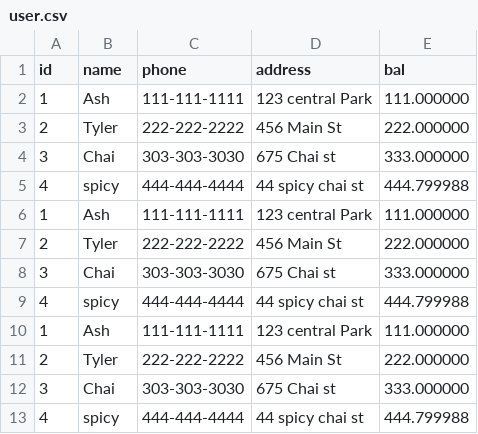
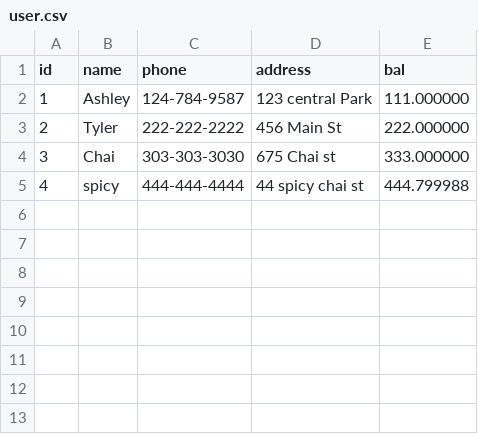
Before and after one commit to AshleyK18-marcey/CSCI3010-BidToBuy, a CSV file: runtime_data/user.csv, drawn as a sheet.

```diff
--- a/runtime_data/user.csv
+++ b/runtime_data/user.csv
@@ -1,11 +1,3 @@
 id,name,phone,address,bal
-1,Ash,111-111-1111,123 central Park,111.000000
-2,Tyler,222-222-2222,456 Main St,222.000000
-3,Chai,303-303-3030,675 Chai st,333.000000
-4,spicy,444-444-4444,44 spicy chai st,444.799988
-1,Ash,111-111-1111,123 central Park,111.000000
-2,Tyler,222-222-2222,456 Main St,222.000000
-3,Chai,303-303-3030,675 Chai st,333.000000
-4,spicy,444-444-4444,44 spicy chai st,444.799988
-1,Ash,111-111-1111,123 central Park,111.000000
+1,Ashley,124-784-9587,123 central Park,111.000000
 2,Tyler,222-222-2222,456 Main St,222.000000
```
Also changed, not shown: 1 other file.
